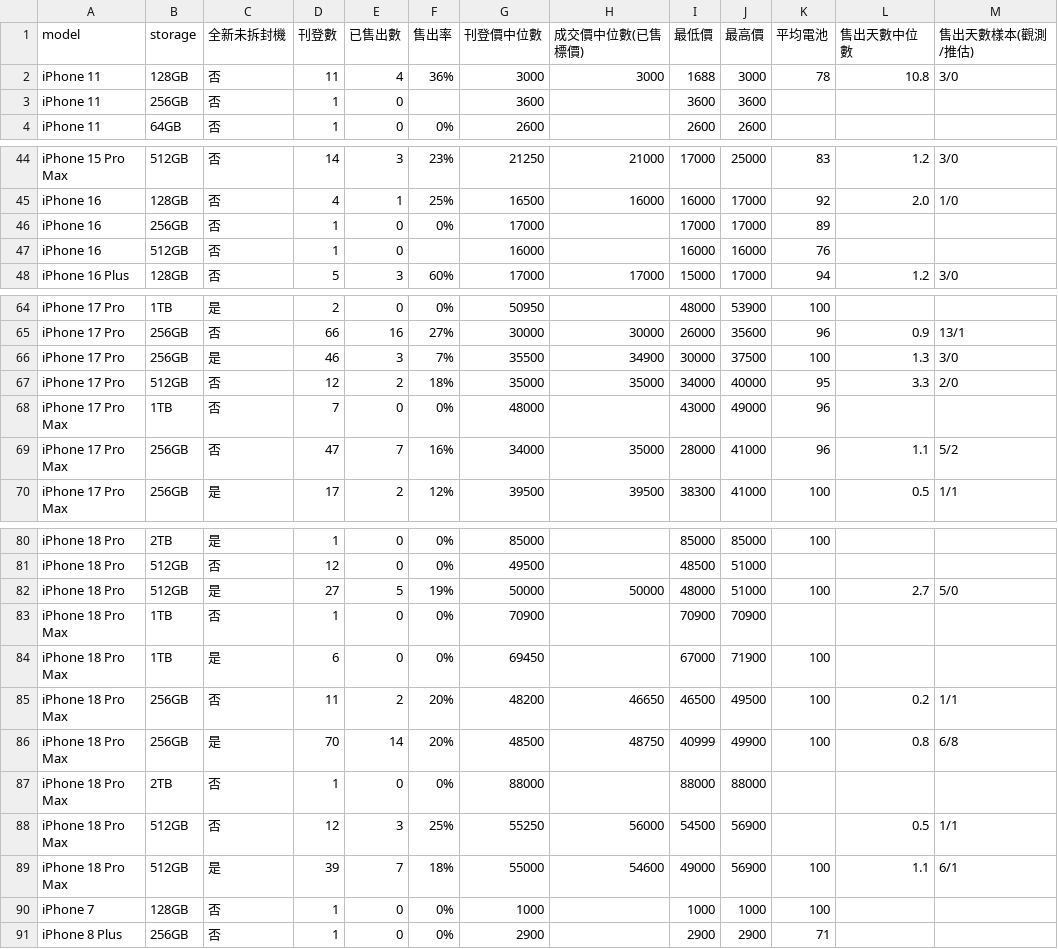
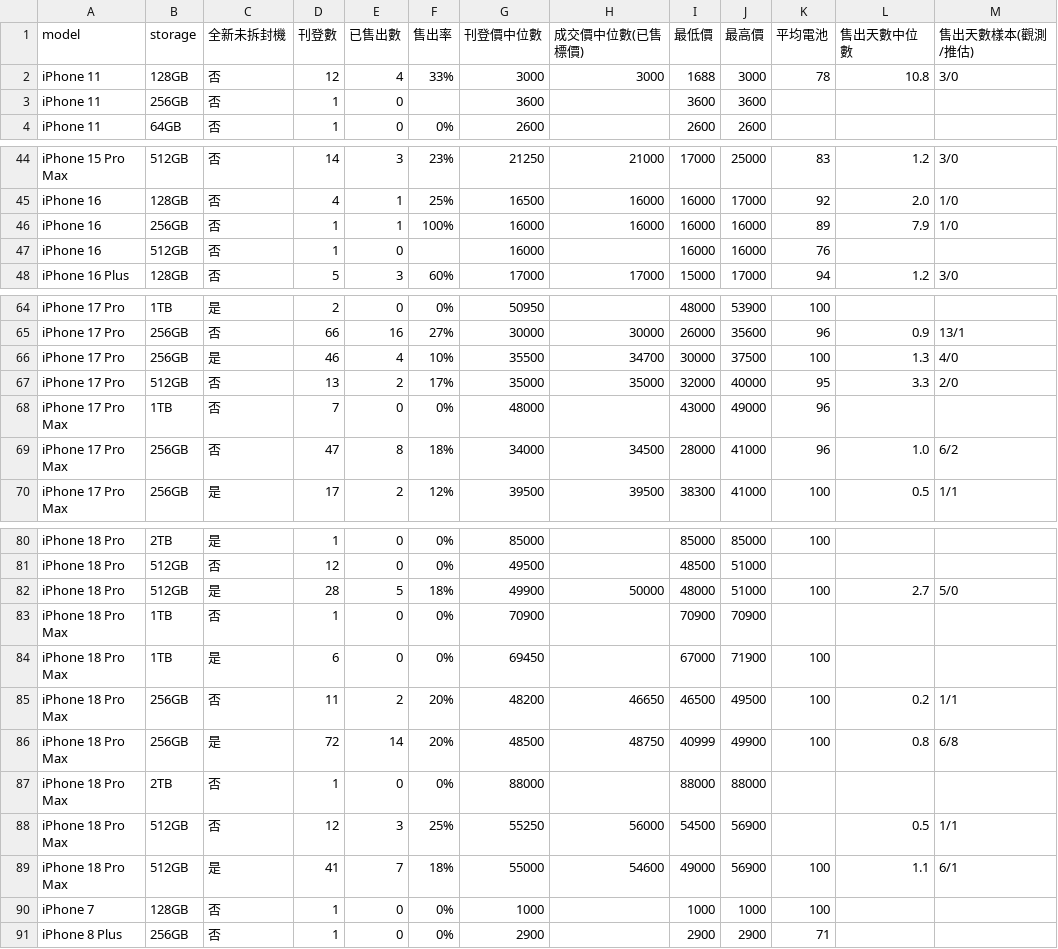
Before and after one commit to iPliny/ptt-iphone-tracker, a CSV file: data/market_summary.csv, drawn as a sheet; only a part is shown, gaps mark what is left out; the diff covers the shown part only; the diff names each change by its address in the sheet, - before the commit and + after, or states it on an @@ line.

```diff
--- a/data/market_summary.csv
+++ b/data/market_summary.csv
-D2 (刊登數): 11
+D2 (刊登數): 12
-F2 (售出率): 36%
+F2 (售出率): 33%
-E46 (已售出數): 0
+E46 (已售出數): 1
-F46 (售出率): 0%
+F46 (售出率): 100%
-G46 (刊登價中位數): 17000
+G46 (刊登價中位數): 16000
-H46 (成交價中位數(已售標價)): (empty)
+H46 (成交價中位數(已售標價)): 16000
-I46 (最低價): 17000
+I46 (最低價): 16000
-J46 (最高價): 17000
+J46 (最高價): 16000
-L46 (售出天數中位數): (empty)
+L46 (售出天數中位數): 7.9
-M46 (售出天數樣本(觀測/推估)): (empty)
+M46 (售出天數樣本(觀測/推估)): 1/0
-E66 (已售出數): 3
+E66 (已售出數): 4
-F66 (售出率): 7%
+F66 (售出率): 10%
-H66 (成交價中位數(已售標價)): 34900
+H66 (成交價中位數(已售標價)): 34700
-M66 (售出天數樣本(觀測/推估)): 3/0
+M66 (售出天數樣本(觀測/推估)): 4/0
-D67 (刊登數): 12
+D67 (刊登數): 13
-F67 (售出率): 18%
+F67 (售出率): 17%
-I67 (最低價): 34000
+I67 (最低價): 32000
-E69 (已售出數): 7
+E69 (已售出數): 8
-F69 (售出率): 16%
+F69 (售出率): 18%
-H69 (成交價中位數(已售標價)): 35000
+H69 (成交價中位數(已售標價)): 34500
-L69 (售出天數中位數): 1.1
+L69 (售出天數中位數): 1.0
-M69 (售出天數樣本(觀測/推估)): 5/2
+M69 (售出天數樣本(觀測/推估)): 6/2
-D82 (刊登數): 27
+D82 (刊登數): 28
-F82 (售出率): 19%
+F82 (售出率): 18%
-G82 (刊登價中位數): 50000
+G82 (刊登價中位數): 49900
-D86 (刊登數): 70
+D86 (刊登數): 72
-D89 (刊登數): 39
+D89 (刊登數): 41
```
Also changed, not shown: 3 edited cells elsewhere in this file, data/events.csv, data/listings.csv, 1 other file.
